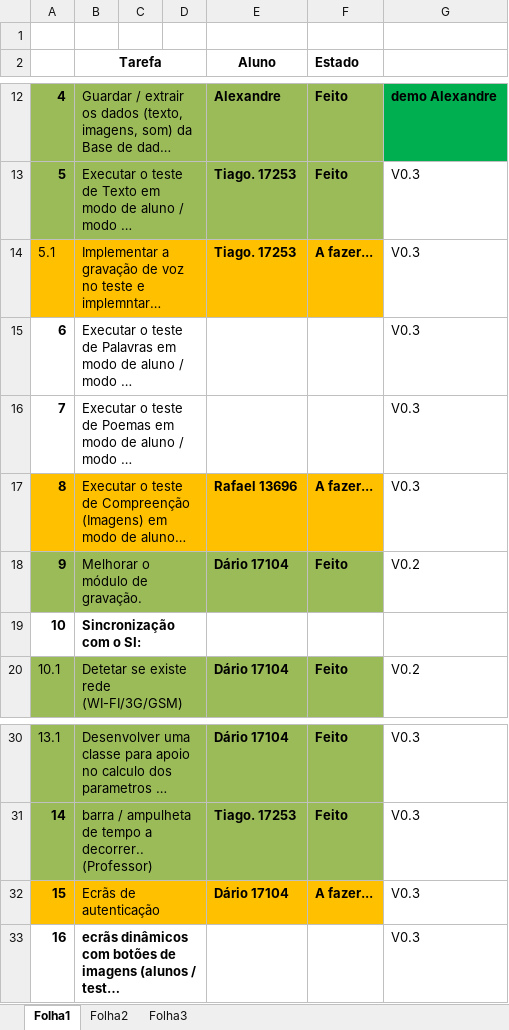
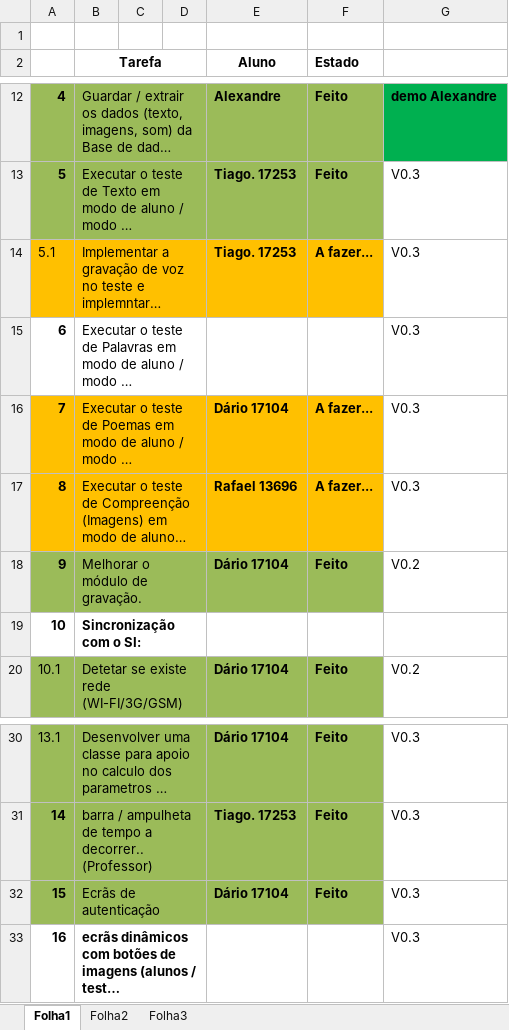
Before and after one commit to iptomar/letrinhas, an Excel workbook: Tarefas_app.xlsx, sheet Folha1, drawn as a sheet; only a part is shown, gaps mark what is left out; long unchanged cells end in …; values as stored, in another font and other column widths than the file's, no borders; the diff names each change by its address in the sheet, - before the commit and + after, or states it on an @@ line.

Commit message:
update

```diff
--- a/Tarefas_app.xlsx (sheet Folha1)
+++ b/Tarefas_app.xlsx (sheet Folha1)
-A16:F16 fill: none
+A16:F16 fill: #FFC000
-E16 (Aluno): (empty)
+E16 (Aluno): Dário 17104
-F16 (Estado): (empty)
+F16 (Estado): A fazer...
-A32:F32 fill: #FFC000
+A32:F32 fill: #9BBB59
-F32 (Estado): A fazer...
+F32 (Estado): Feito
```
